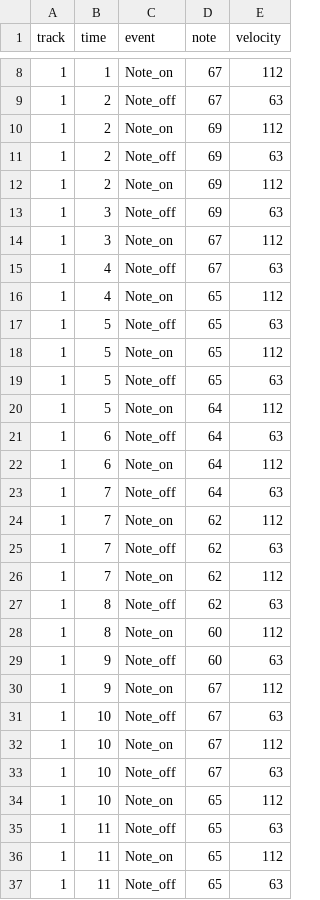
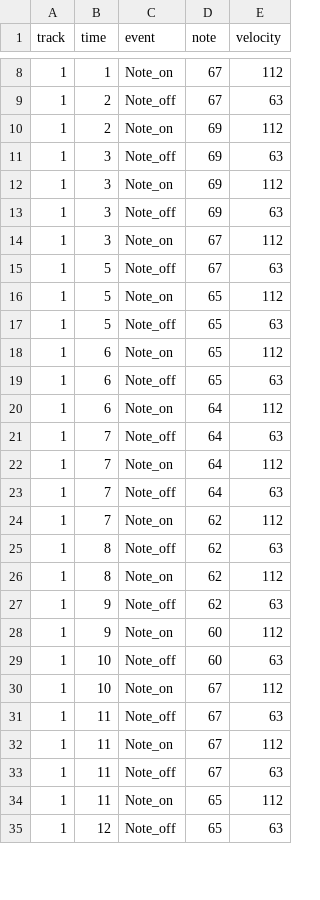
Before and after one commit to s1cnarf/Thesis1, a CSV file: csv/truth/new_t_twinkle_twinkle.csv, drawn as a sheet; only a part is shown, gaps mark what is left out; the diff covers the shown part only.

```diff
--- a/csv/truth/new_t_twinkle_twinkle.csv
+++ b/csv/truth/new_t_twinkle_twinkle.csv
@@ -10,28 +10,26 @@ track,time,event,note,velocity
 1,2,Note_on,69,112
-1,2,Note_off,69,63
-1,2,Note_on,69,112
+1,3,Note_off,69,63
+1,3,Note_on,69,112
 1,3,Note_off,69,63
 1,3,Note_on,67,112
-1,4,Note_off,67,63
-1,4,Note_on,65,112
-1,5,Note_off,65,63
+1,5,Note_off,67,63
 1,5,Note_on,65,112
 1,5,Note_off,65,63
-1,5,Note_on,64,112
-1,6,Note_off,64,63
+1,6,Note_on,65,112
+1,6,Note_off,65,63
 1,6,Note_on,64,112
 1,7,Note_off,64,63
-1,7,Note_on,62,112
-1,7,Note_off,62,63
+1,7,Note_on,64,112
+1,7,Note_off,64,63
 1,7,Note_on,62,112
 1,8,Note_off,62,63
-1,8,Note_on,60,112
-1,9,Note_off,60,63
-1,9,Note_on,67,112
-1,10,Note_off,67,63
+1,8,Note_on,62,112
+1,9,Note_off,62,63
+1,9,Note_on,60,112
+1,10,Note_off,60,63
 1,10,Note_on,67,112
-1,10,Note_off,67,63
-1,10,Note_on,65,112
-1,11,Note_off,65,63
+1,11,Note_off,67,63
+1,11,Note_on,67,112
+1,11,Note_off,67,63
 1,11,Note_on,65,112
-1,11,Note_off,65,63
+1,12,Note_off,65,63
```
Also changed, not shown: 8 added rows, 6 removed rows and 48 edited cells elsewhere in this file, csv/Result_twinkle_twinkle.csv, csv/truth/t_twinkle_twinkle.csv, 4 other files.
